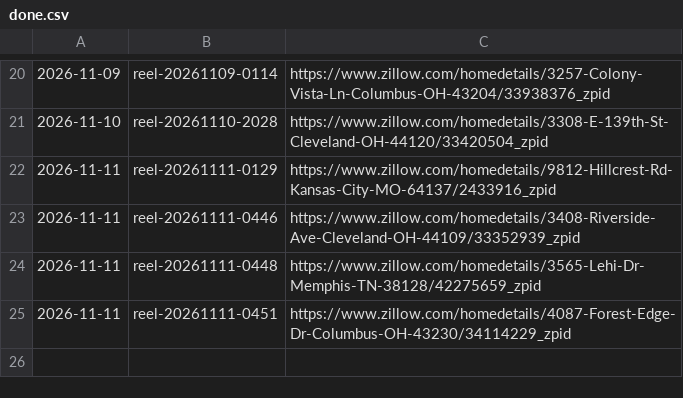
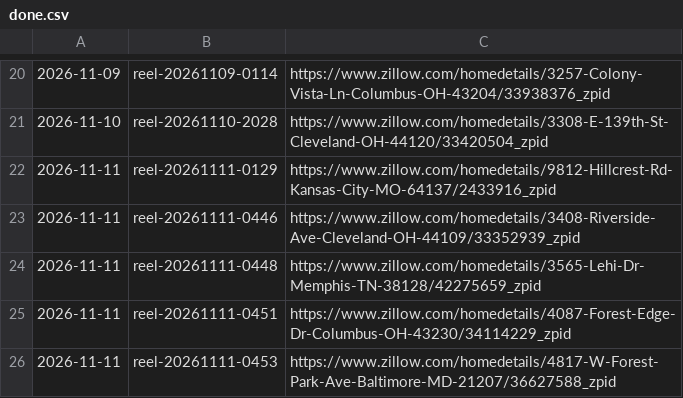
Before and after one commit to jasonjmayer11/dealcaddie-content, a CSV file: done.csv, drawn as a sheet; only a part is shown, gaps mark what is left out; the diff names each change by its address in the sheet, - before the commit and + after, or states it on an @@ line.

```diff
--- a/done.csv
+++ b/done.csv
+row 26: 2026-11-11 | reel-20261111-0453 | https://www.zillow.com/homedetails/4817-W-Forest-Park-Ave-Baltimore-MD-21207/36627588_zpid
```
Also changed, not shown: 1 other file.
